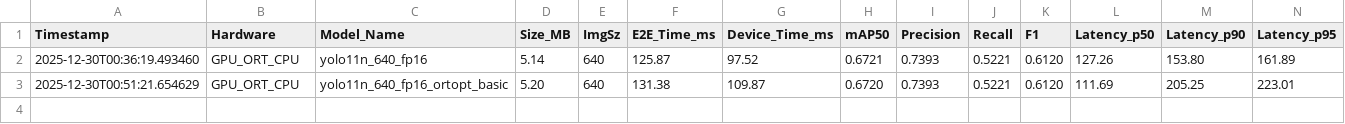
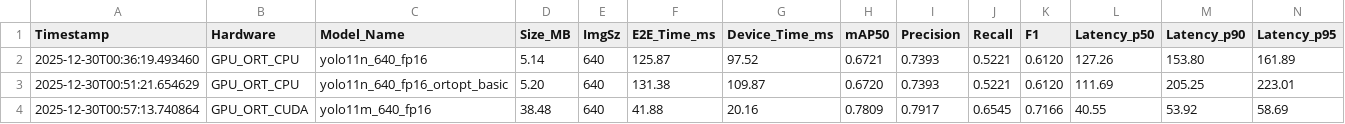
Before and after one commit to NathanAmoussou/3d_edge_object_detection, a CSV file: benchmark_results.csv, drawn as a sheet; only a part is shown; rows hold the shown columns only; the diff names each change by its address in the sheet, - before the commit and + after, or states it on an @@ line.

```diff
--- a/benchmark_results.csv
+++ b/benchmark_results.csv
+row 4: 2025-12-30T00:57:13.740864 | GPU_ORT_CUDA | yolo11m_640_fp16 | 38.48 | 640 | 41.88 | 20.16 | 0.7809 | 0.7917 | 0.6545 | 0.7166 | 40.55 | 53.92 | 58.69
```
Also changed, not shown: 2 other files.
